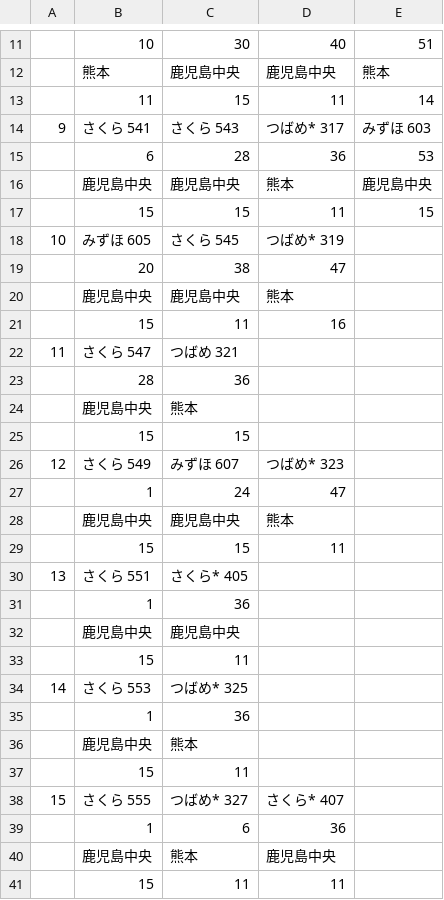
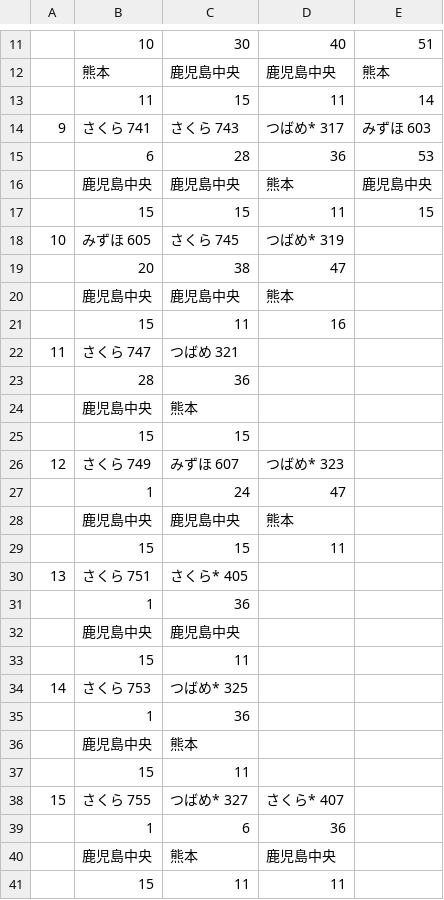
Before and after one commit to penpengrass/departure, a CSV file: csv/JRW_S/hakata2.csv, drawn as a sheet; only a part is shown, gaps mark what is left out; the diff covers the shown part only; the diff names each change by its address in the sheet, - before the commit and + after, or states it on an @@ line.

```diff
--- a/csv/JRW_S/hakata2.csv
+++ b/csv/JRW_S/hakata2.csv
-B14: さくら 541
+B14: さくら 741
-C14: さくら 543
+C14: さくら 743
-C18: さくら 545
+C18: さくら 745
-B22: さくら 547
+B22: さくら 747
-B26: さくら 549
+B26: さくら 749
-B30: さくら 551
+B30: さくら 751
-B34: さくら 553
+B34: さくら 753
-B38: さくら 555
+B38: さくら 755
```
Also changed, not shown: 9 edited cells elsewhere in this file, 11 other files.
